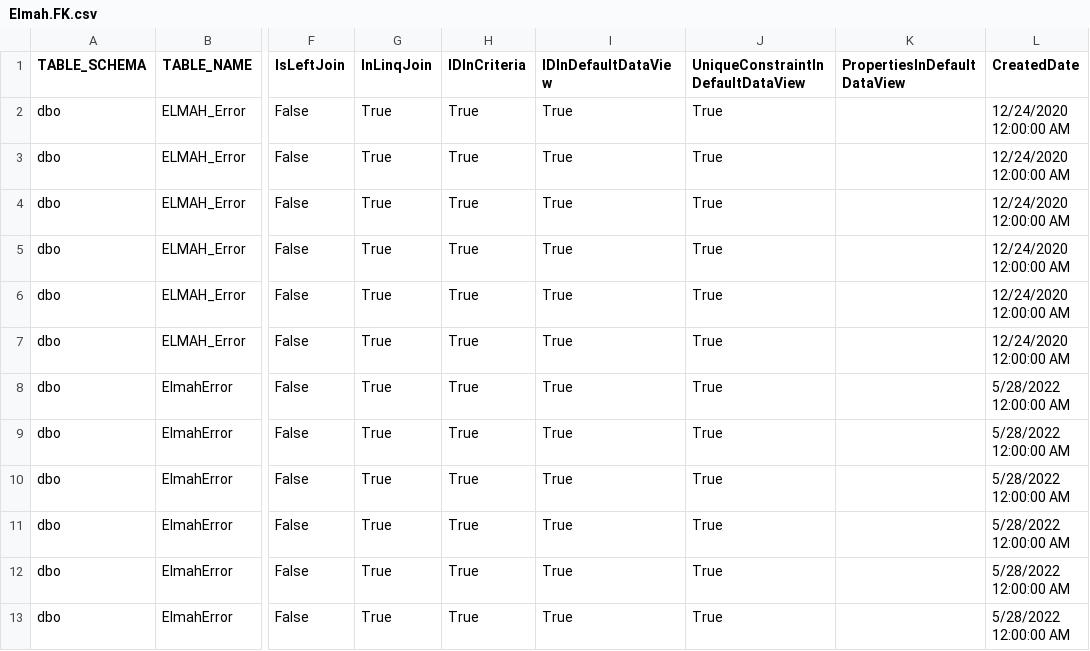
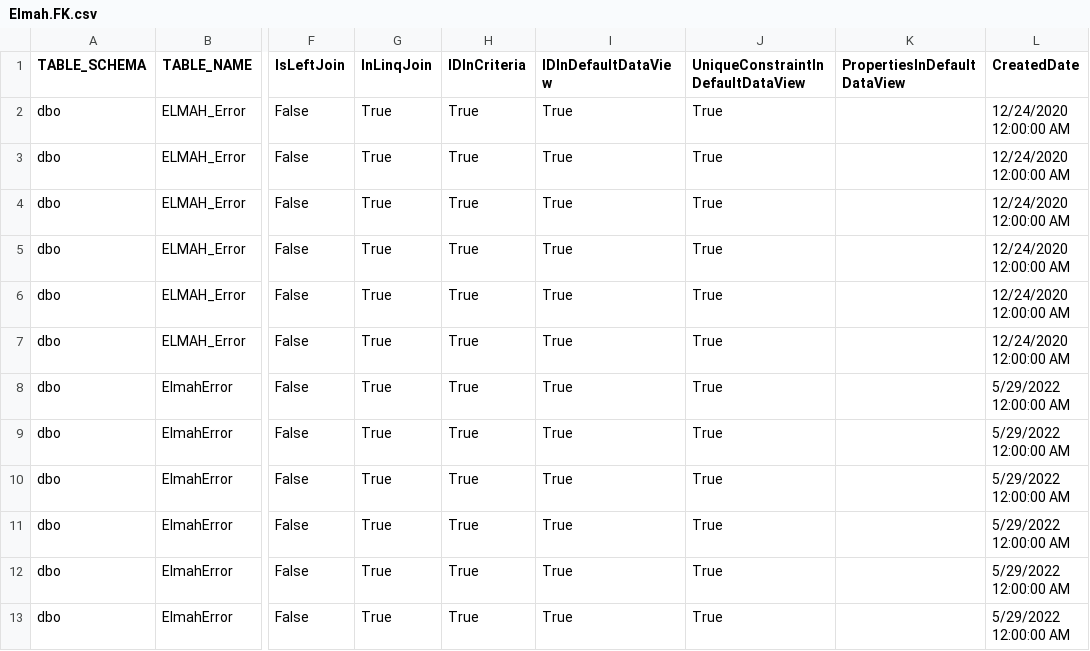
Before and after one commit to davidzhaoblog/Elmah, a CSV file: .cg/.persist/Elmah.FK.csv, drawn as a sheet; only a part is shown, gaps mark what is left out; the diff names each change by its address in the sheet, - before the commit and + after, or states it on an @@ line.

```diff
--- a/.cg/.persist/Elmah.FK.csv
+++ b/.cg/.persist/Elmah.FK.csv
-L8:L13 (CreatedDate): 5/28/2022 12:00:00 AM
+L8:L13 (CreatedDate): 5/29/2022 12:00:00 AM
```
Also changed, not shown: .cg/.persist/Elmah.AssemblyInfo.csv, .cg/.persist/Elmah.FKDef.csv, 24 other files.
